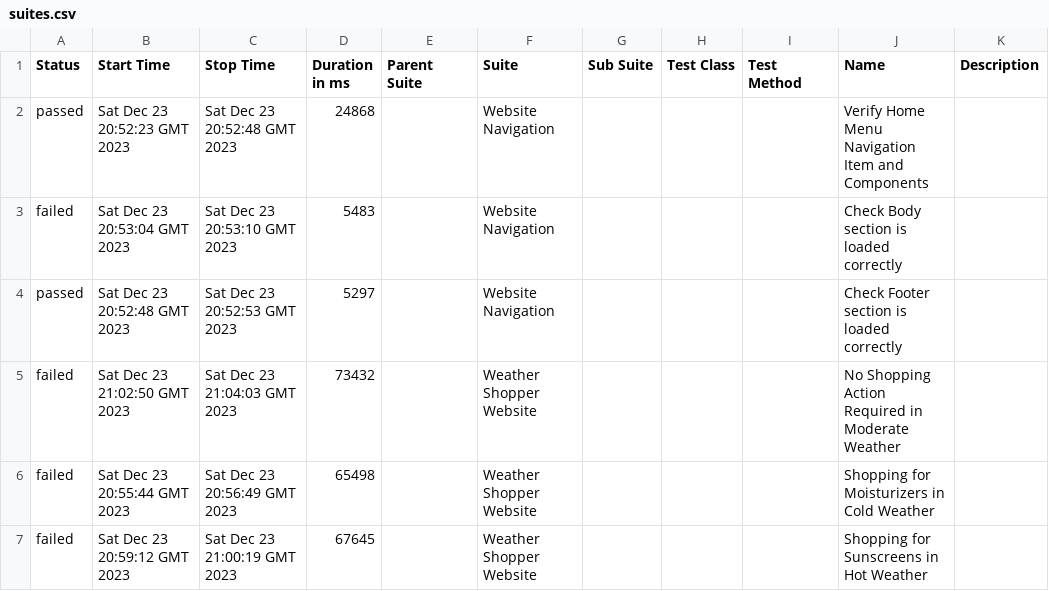
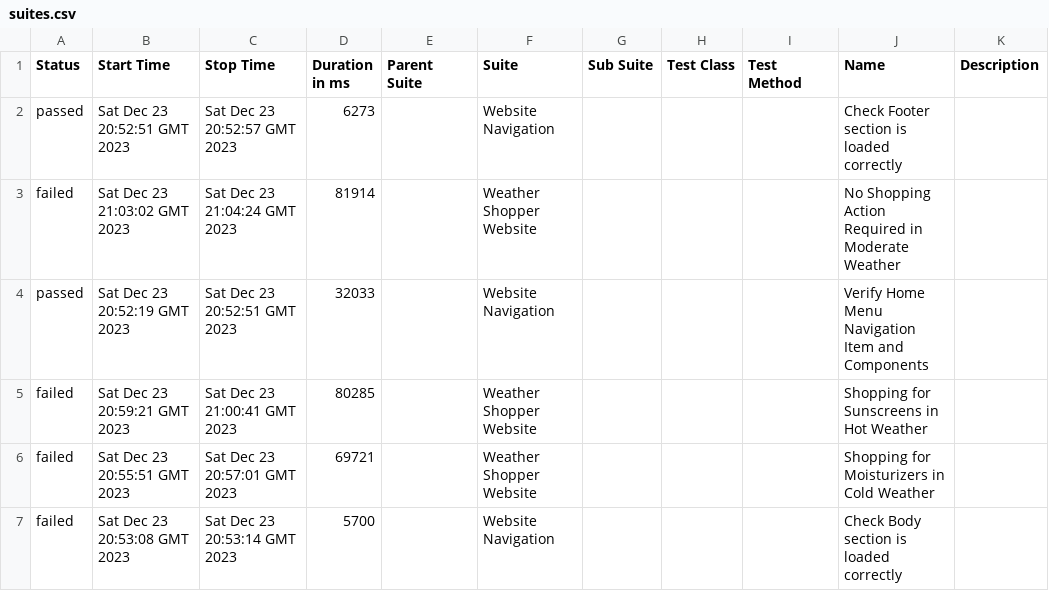
Before and after one commit to MKefem/QA_BDD_Cypress, a CSV file: 11/data/suites.csv, drawn as a sheet.

```diff
--- a/11/data/suites.csv
+++ b/11/data/suites.csv
@@ -1,7 +1,7 @@
 "Status","Start Time","Stop Time","Duration in ms","Parent Suite","Suite","Sub Suite","Test Class","Test Method","Name","Description"
-"passed","Sat Dec 23 20:52:23 GMT 2023","Sat Dec 23 20:52:48 GMT 2023","24868","","Website Navigation","","","","Verify Home Menu Navigation Item and Components",""
-"failed","Sat Dec 23 20:53:04 GMT 2023","Sat Dec 23 20:53:10 GMT 2023","5483","","Website Navigation","","","","Check Body section is loaded correctly",""
-"passed","Sat Dec 23 20:52:48 GMT 2023","Sat Dec 23 20:52:53 GMT 2023","5297","","Website Navigation","","","","Check Footer section is loaded correctly",""
-"failed","Sat Dec 23 21:02:50 GMT 2023","Sat Dec 23 21:04:03 GMT 2023","73432","","Weather Shopper Website","","","","No Shopping Action Required in Moderate Weather",""
-"failed","Sat Dec 23 20:55:44 GMT 2023","Sat Dec 23 20:56:49 GMT 2023","65498","","Weather Shopper Website","","","","Shopping for Moisturizers in Cold Weather",""
-"failed","Sat Dec 23 20:59:12 GMT 2023","Sat Dec 23 21:00:19 GMT 2023","67645","","Weather Shopper Website","","","","Shopping for Sunscreens in Hot Weather",""
+"passed","Sat Dec 23 20:52:51 GMT 2023","Sat Dec 23 20:52:57 GMT 2023","6273","","Website Navigation","","","","Check Footer section is loaded correctly",""
+"failed","Sat Dec 23 21:03:02 GMT 2023","Sat Dec 23 21:04:24 GMT 2023","81914","","Weather Shopper Website","","","","No Shopping Action Required in Moderate Weather",""
+"passed","Sat Dec 23 20:52:19 GMT 2023","Sat Dec 23 20:52:51 GMT 2023","32033","","Website Navigation","","","","Verify Home Menu Navigation Item and Components",""
+"failed","Sat Dec 23 20:59:21 GMT 2023","Sat Dec 23 21:00:41 GMT 2023","80285","","Weather Shopper Website","","","","Shopping for Sunscreens in Hot Weather",""
+"failed","Sat Dec 23 20:55:51 GMT 2023","Sat Dec 23 20:57:01 GMT 2023","69721","","Weather Shopper Website","","","","Shopping for Moisturizers in Cold Weather",""
+"failed","Sat Dec 23 20:53:08 GMT 2023","Sat Dec 23 20:53:14 GMT 2023","5700","","Website Navigation","","","","Check Body section is loaded correctly",""
```
Also changed, not shown: 40 other files.
